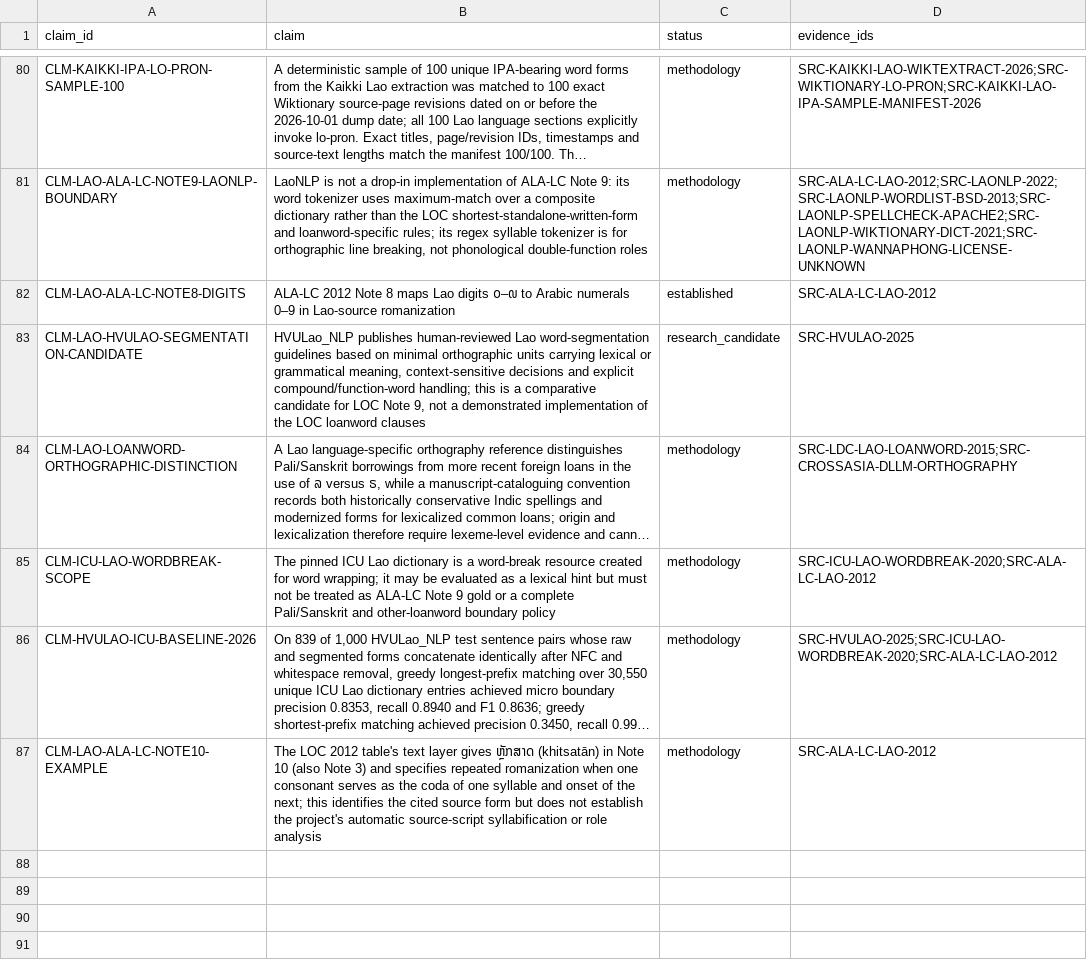
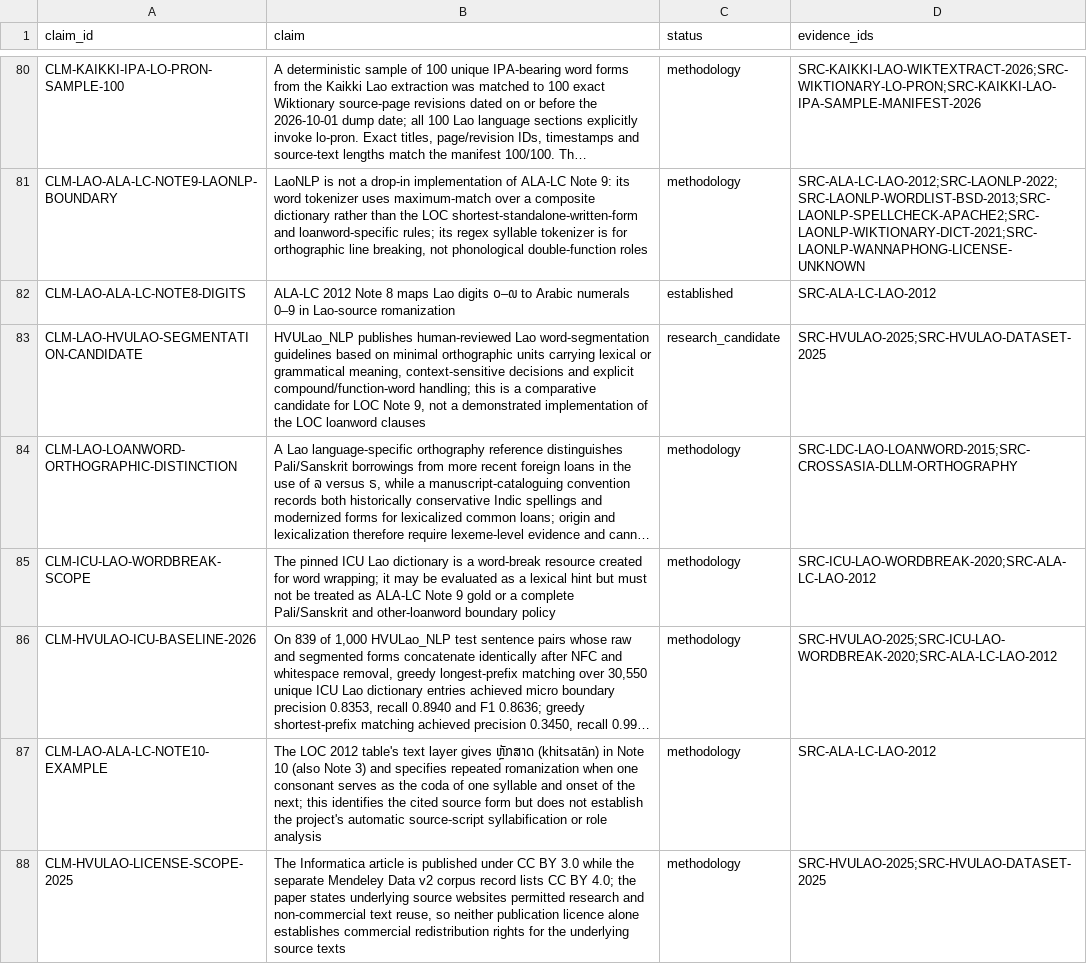
Before and after one commit to ClippyFirst/Lao-Ukrainian-Phonetic-System, a CSV file: data/evidence/claims.csv, drawn as a sheet; only a part is shown, gaps mark what is left out; long unchanged cells end in …; the diff names each change by its address in the sheet, - before the commit and + after, or states it on an @@ line.

Commit message:
docs: record HVULao publication and dataset licence scopes

```diff
--- a/data/evidence/claims.csv
+++ b/data/evidence/claims.csv
-D83 (evidence_ids): SRC-HVULAO-2025
+D83 (evidence_ids): SRC-HVULAO-2025;SRC-HVULAO-DATASET-2025
+row 88: CLM-HVULAO-LICENSE-SCOPE-2025 | The Informatica article is published under CC BY 3.0 while the separate Mendeley Data v2 corpus record lists CC BY 4.0; the paper states underlying source websites permitted research and non-commercial text reuse, so neither publication licence alone establishes commercial redistribution rights for the underlying source texts | methodology | SRC-HVULAO-2025;SRC-HVULAO-DATASET-2025
```
